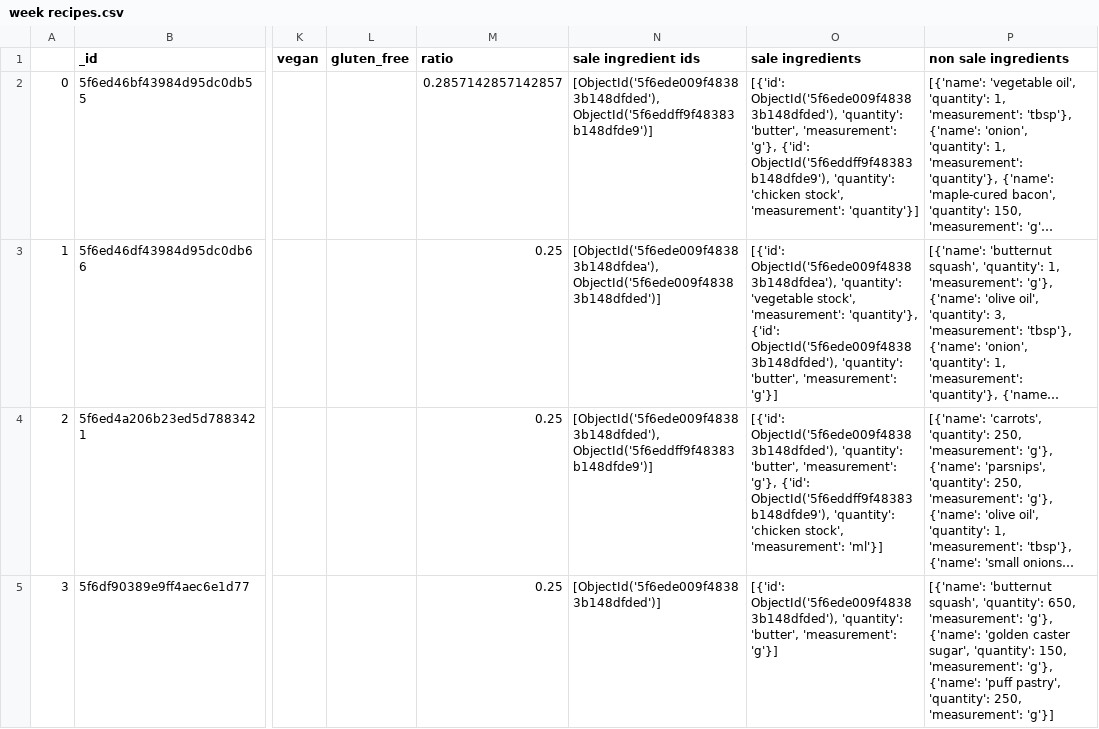
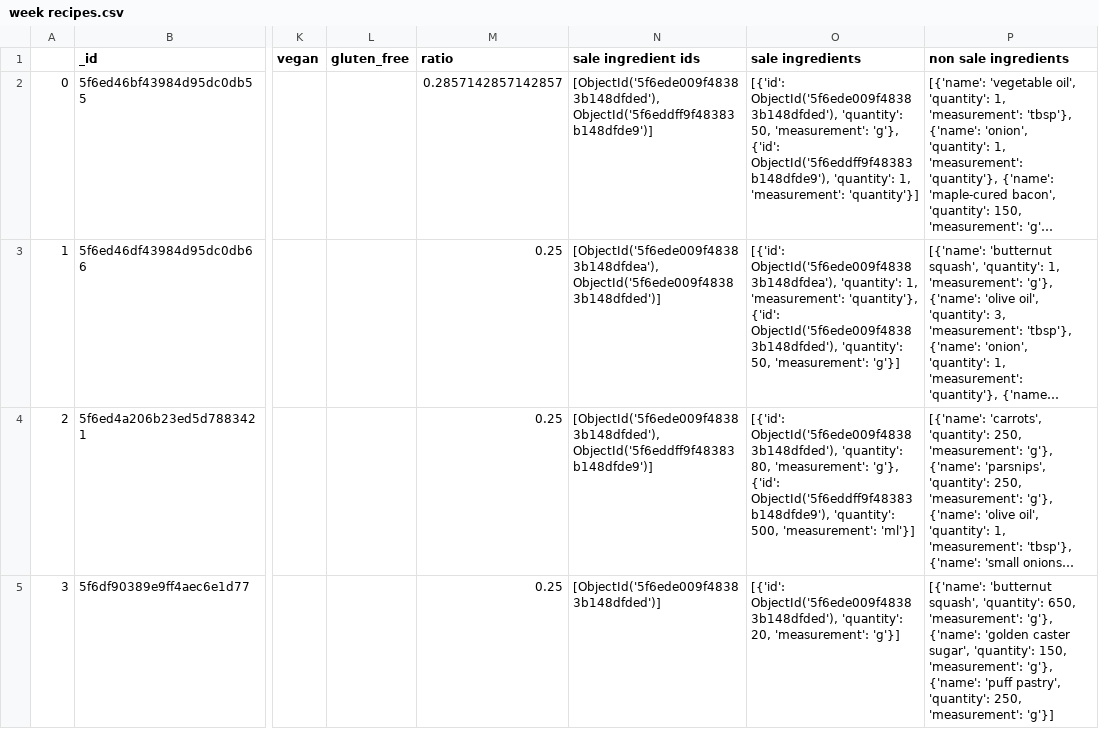
Before and after one commit to kcanares/Codebrew2020, a CSV file: codes/week recipes.csv, drawn as a sheet; only a part is shown, gaps mark what is left out; long unchanged cells end in …; the diff covers the shown part only; the diff names each change by its address in the sheet, - before the commit and + after, or states it on an @@ line.

```diff
--- a/codes/week recipes.csv
+++ b/codes/week recipes.csv
-O2 (sale ingredients): …ObjectId('5f6ede009f48383b148dfded'), 'quantity': 'butter', 'measurement': 'g'}, {'id': ObjectId('5f6eddff9f48383b148dfde9'), 'quantity': 'chicken stock', 'measurement': 'quantity'}]
+O2 (sale ingredients): …ObjectId('5f6ede009f48383b148dfded'), 'quantity': 50, 'measurement': 'g'}, {'id': ObjectId('5f6eddff9f48383b148dfde9'), 'quantity': 1, 'measurement': 'quantity'}]
-O3 (sale ingredients): …ObjectId('5f6ede009f48383b148dfdea'), 'quantity': 'vegetable stock', 'measurement': 'quantity'}, {'id': ObjectId('5f6ede009f48383b148dfded'), 'quantity': 'butter', 'measurement': 'g'}]
+O3 (sale ingredients): …ObjectId('5f6ede009f48383b148dfdea'), 'quantity': 1, 'measurement': 'quantity'}, {'id': ObjectId('5f6ede009f48383b148dfded'), 'quantity': 50, 'measurement': 'g'}]
-O4 (sale ingredients): …ObjectId('5f6ede009f48383b148dfded'), 'quantity': 'butter', 'measurement': 'g'}, {'id': ObjectId('5f6eddff9f48383b148dfde9'), 'quantity': 'chicken stock', 'measurement': 'ml'}]
+O4 (sale ingredients): …ObjectId('5f6ede009f48383b148dfded'), 'quantity': 80, 'measurement': 'g'}, {'id': ObjectId('5f6eddff9f48383b148dfde9'), 'quantity': 500, 'measurement': 'ml'}]
-O5 (sale ingredients): …ObjectId('5f6ede009f48383b148dfded'), 'quantity': 'butter', 'measurement': 'g'}]
+O5 (sale ingredients): …ObjectId('5f6ede009f48383b148dfded'), 'quantity': 20, 'measurement': 'g'}]
```
Also changed, not shown: 10 edited cells elsewhere in this file, codes/match.csv, 1 other file.
